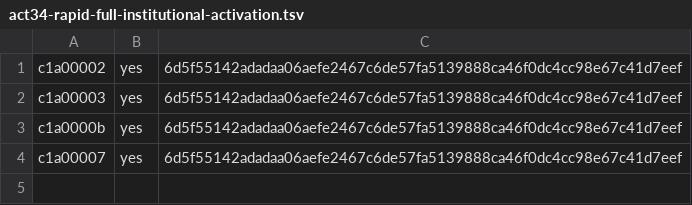
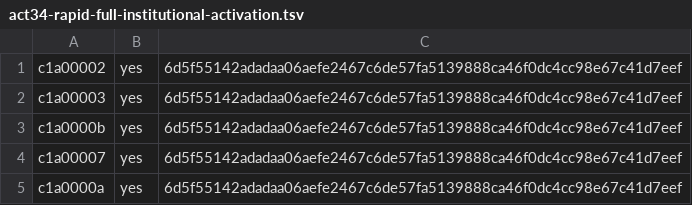
Before and after one commit to ottojung/viche, a TSV file: records/ballots/act34-rapid-full-institutional-activation.tsv, drawn as a sheet; the diff names each change by its address in the sheet, - before the commit and + after, or states it on an @@ line.

Commit message:
Ballot c1a0000a YES act34-rapid-full-institutional-activation (re-propose on settled main)

```diff
--- a/records/ballots/act34-rapid-full-institutional-activation.tsv
+++ b/records/ballots/act34-rapid-full-institutional-activation.tsv
+row 5: c1a0000a | yes | 6d5f55142adadaa06aefe2467c6de57fa5139888ca46f0dc4cc98e67c41d7eef
```
Also changed, not shown: 1 other file.
